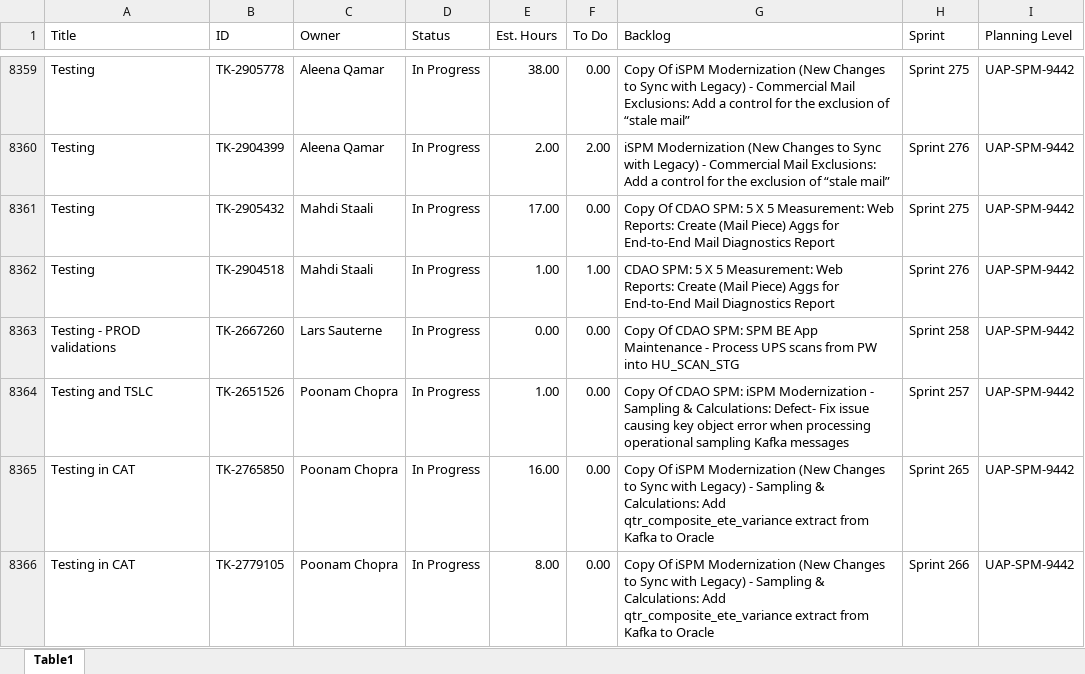
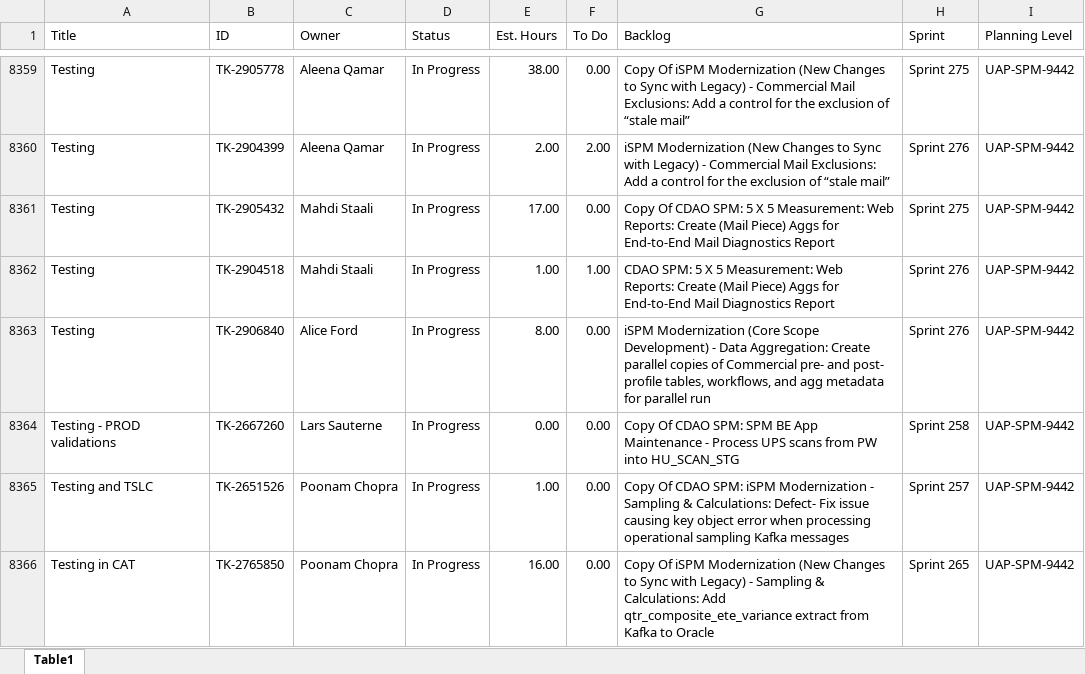
Before and after one commit to usps-dataeng/versionone-dashboard, an Excel workbook: tasklist_UAPSPM9442.xlsx, sheet Table1, drawn as a sheet; only a part is shown, gaps mark what is left out; the shorter side is filled out with more unchanged rows; values as stored, in another font and other column widths than the file's, no borders; the diff names each change by its address in the sheet, - before the commit and + after, or states it on an @@ line.

```diff
--- a/tasklist_UAPSPM9442.xlsx (sheet Table1)
+++ b/tasklist_UAPSPM9442.xlsx (sheet Table1)
+row 8363: Testing | TK-2906840 | Alice Ford | In Progress | 8.00 | 0.00 | iSPM Modernization (Core Scope Development) - Data Aggregation: Create parallel copies of Commercial pre- and post- profile tables, workflows, and agg metadata for parallel run | Sprint 276 | UAP-SPM-9442
```
Also changed, not shown: tasklist_CDAS6441.xlsx, tasklist_EDS4834.xlsx, 5 other files.
